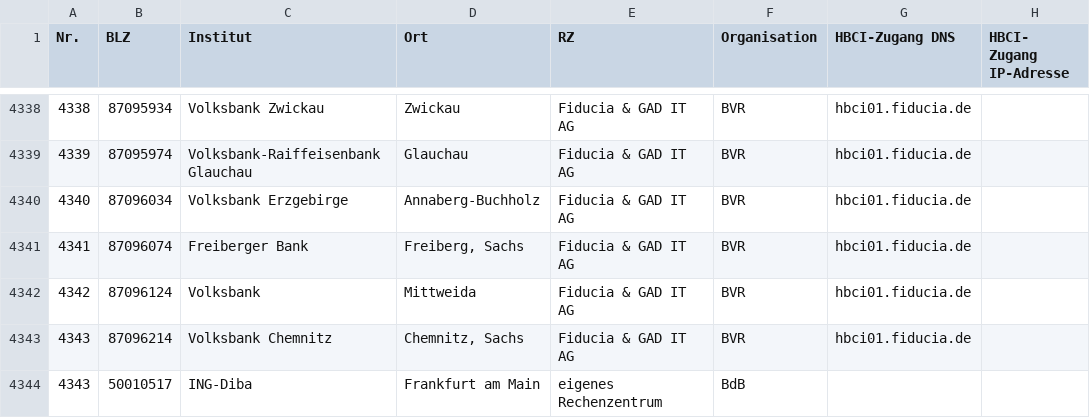
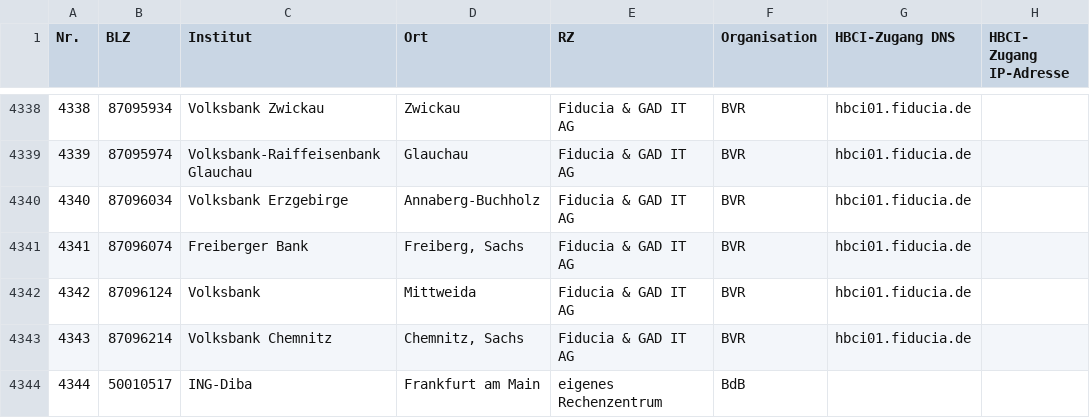
Before and after one commit to mike-lischke/IBANTools, a CSV file: Resources/de/fints_institute.csv, drawn as a sheet; only a part is shown, gaps mark what is left out; the diff names each change by its address in the sheet, - before the commit and + after, or states it on an @@ line.

Commit message:
Updates needed because of new ZKA data.
- Fixed the running number of the last ZKA entry.
- There are new fields in the csv so the interpretation code needed an update as well.
- Had to update one test case.

```diff
--- a/Resources/de/fints_institute.csv
+++ b/Resources/de/fints_institute.csv
-A4344 (Nr.): 4343
+A4344 (Nr.): 4344
```
Also changed, not shown: 2 other files.
